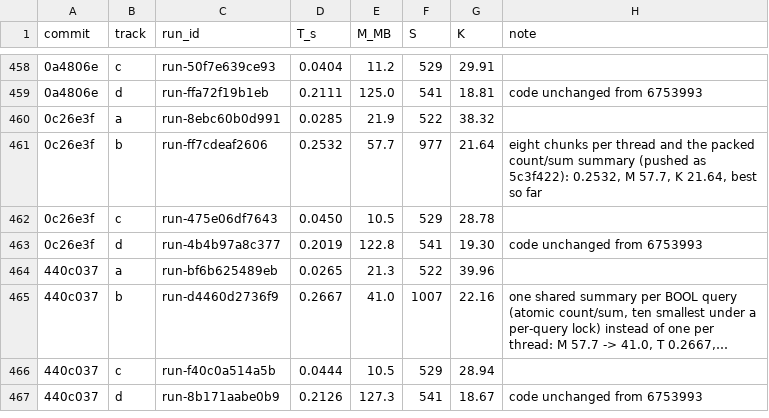
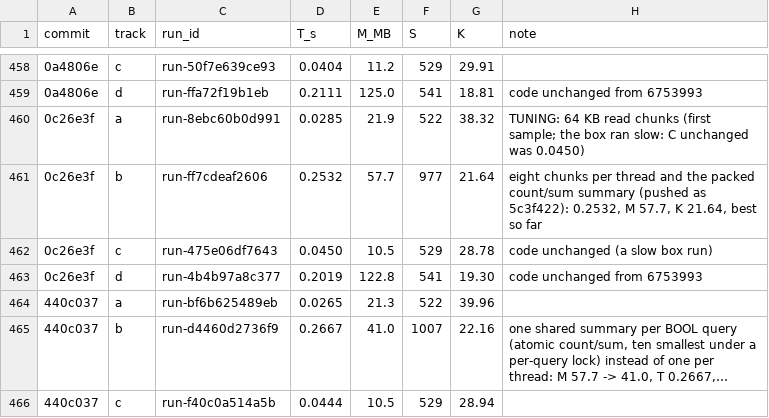
Before and after one commit to FrankChinedu/speed-demon, a TSV file: dev/tools/runs.tsv, drawn as a sheet; only a part is shown, gaps mark what is left out; the shorter side is filled out with more unchanged rows; long unchanged cells end in …; the diff names each change by its address in the sheet, - before the commit and + after, or states it on an @@ line.

```diff
--- a/dev/tools/runs.tsv
+++ b/dev/tools/runs.tsv
-H460 (note): (empty)
+H460 (note): TUNING: 64 KB read chunks (first sample; the box ran slow: C unchanged was 0.0450)
-H462 (note): (empty)
+H462 (note): code unchanged (a slow box run)
```
